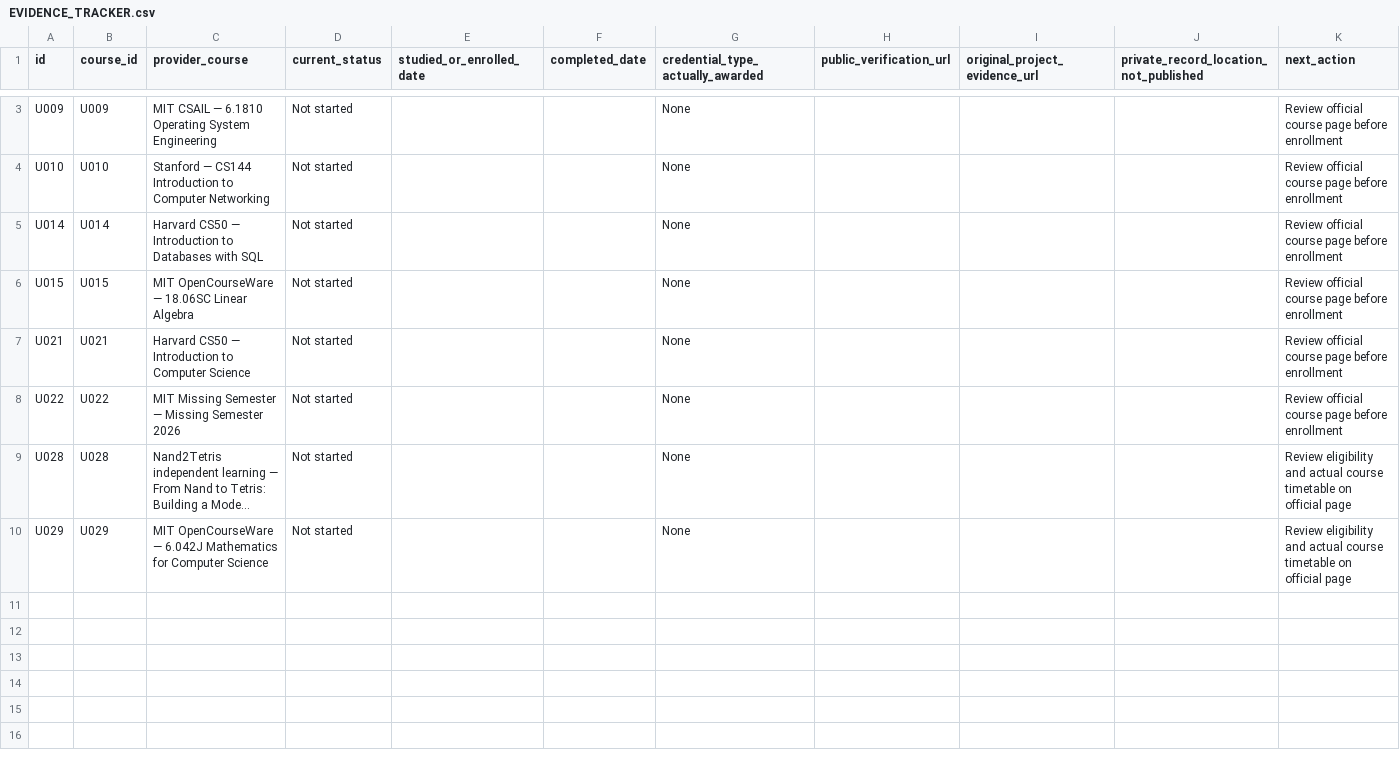
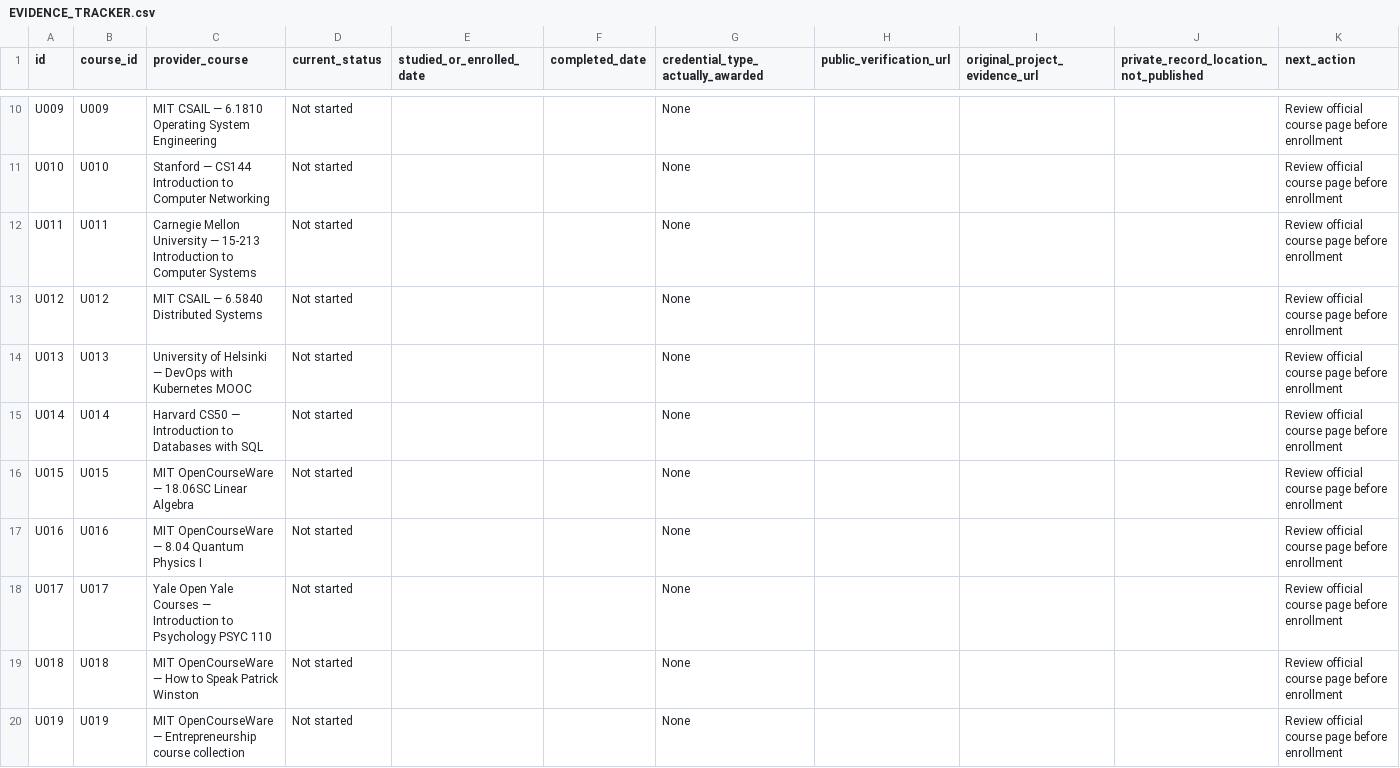
Before and after one commit to thokchomlolet03-cpu/thokchomlolet03-cpu, a CSV file: learning-hub/university/EVIDENCE_TRACKER.csv, drawn as a sheet; only a part is shown, gaps mark what is left out; the shorter side is filled out with more unchanged rows; long unchanged cells end in …; the diff covers the shown part only.

Commit message:
restore: original broad university catalog and evidence in learning-hub/university/EVIDENCE_TRACKER.csv

```diff
--- a/learning-hub/university/EVIDENCE_TRACKER.csv
+++ b/learning-hub/university/EVIDENCE_TRACKER.csv
@@ -4,3 +11,10 @@
 "U010","U010","Stanford — CS144 Introduction to Computer Networking","Not started","","","None","","","","Review official course page before enrollment"
+"U011","U011","Carnegie Mellon University — 15-213 Introduction to Computer Systems","Not started","","","None","","","","Review official course page before enrollment"
+"U012","U012","MIT CSAIL — 6.5840 Distributed Systems","Not started","","","None","","","","Review official course page before enrollment"
+"U013","U013","University of Helsinki — DevOps with Kubernetes MOOC","Not started","","","None","","","","Review official course page before enrollment"
 "U014","U014","Harvard CS50 — Introduction to Databases with SQL","Not started","","","None","","","","Review official course page before enrollment"
 "U015","U015","MIT OpenCourseWare — 18.06SC Linear Algebra","Not started","","","None","","","","Review official course page before enrollment"
+"U016","U016","MIT OpenCourseWare — 8.04 Quantum Physics I","Not started","","","None","","","","Review official course page before enrollment"
+"U017","U017","Yale Open Yale Courses — Introduction to Psychology PSYC 110","Not started","","","None","","","","Review official course page before enrollment"
+"U018","U018","MIT OpenCourseWare — How to Speak Patrick Winston","Not started","","","None","","","","Review official course page before enrollment"
+"U019","U019","MIT OpenCourseWare — Entrepreneurship course collection","Not started","","","None","","","","Review official course page before enrollment"
```
Also changed, not shown: 15 added rows elsewhere in this file.
